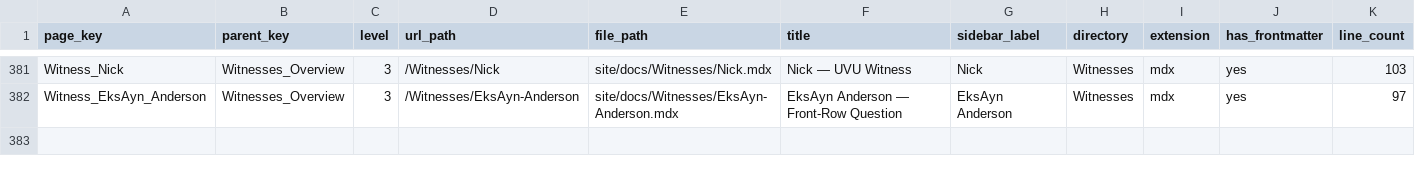
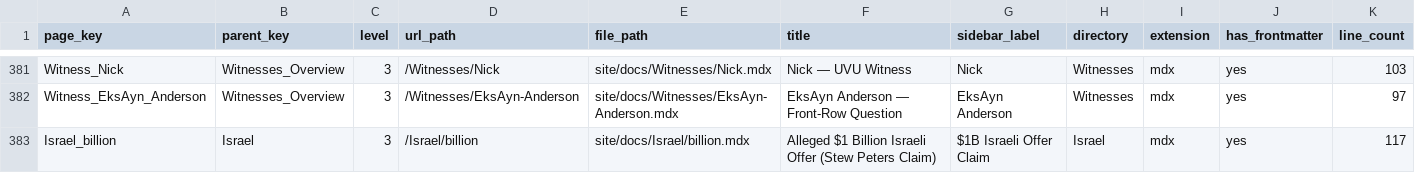
Before and after one commit to ACT3ai/charlie-kirk, a CSV file: pages.csv, drawn as a sheet; only a part is shown, gaps mark what is left out.

```diff
--- a/pages.csv
+++ b/pages.csv
@@ -382 +382,2 @@ Witness_Nick,Witnesses_Overview,3,/Witnesses/Nick,site/docs/Witnesses/Nick.mdx,N
 Witness_EksAyn_Anderson,Witnesses_Overview,3,/Witnesses/EksAyn-Anderson,site/docs/Witnesses/EksAyn-Anderson.mdx,EksAyn Anderson — Front-Row Question,EksAyn Anderson,Witnesses,mdx,yes,97
+Israel_billion,Israel,3,/Israel/billion,site/docs/Israel/billion.mdx,Alleged $1 Billion Israeli Offer (Stew Peters Claim),$1B Israeli Offer Claim,Israel,mdx,yes,117
```
Also changed, not shown: 9 other files.
